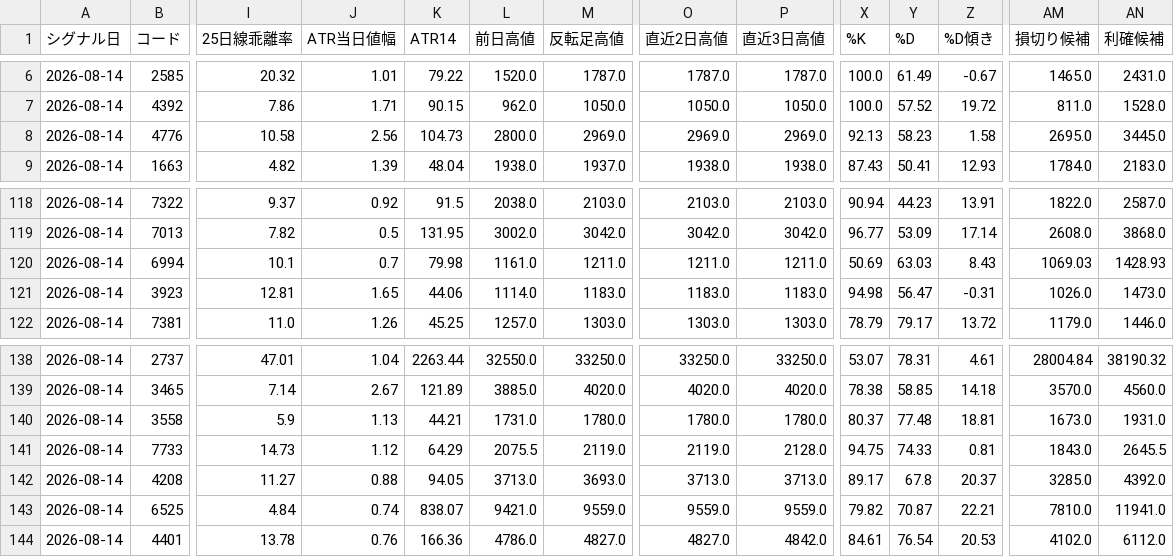
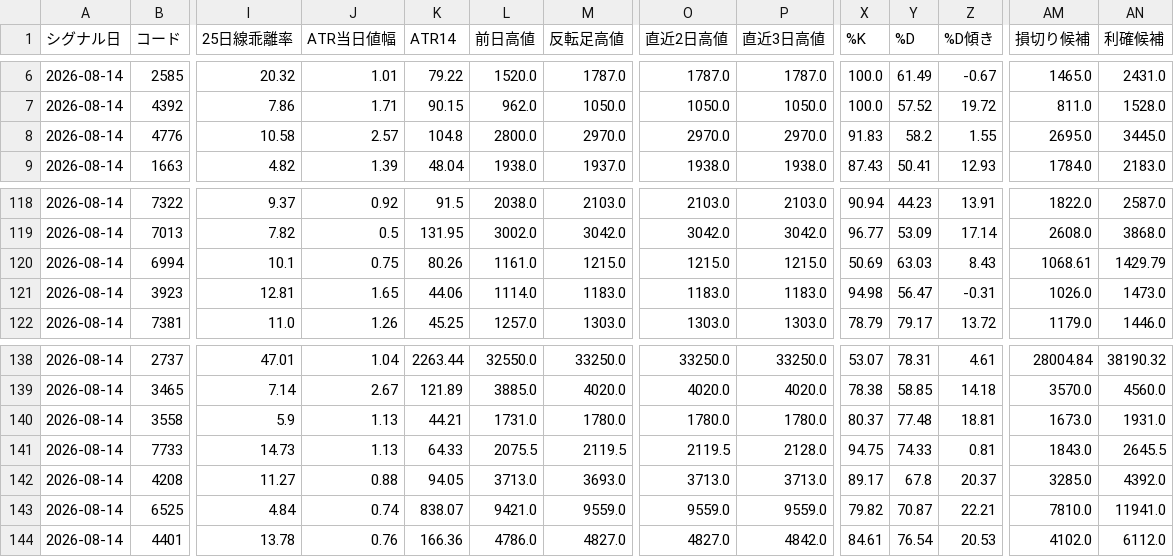
Before and after one commit to syake1/anti-trading-system, a CSV file: data/excluded_20260814.csv, drawn as a sheet; only a part is shown, gaps mark what is left out; the diff names each change by its address in the sheet, - before the commit and + after, or states it on an @@ line.

```diff
--- a/data/excluded_20260814.csv
+++ b/data/excluded_20260814.csv
-J8 (ATR当日値幅): 2.56
+J8 (ATR当日値幅): 2.57
-K8 (ATR14): 104.73
+K8 (ATR14): 104.8
-M8 (反転足高値): 2969.0
+M8 (反転足高値): 2970.0
-O8 (直近2日高値): 2969.0
+O8 (直近2日高値): 2970.0
-P8 (直近3日高値): 2969.0
+P8 (直近3日高値): 2970.0
-X8 (%K): 92.13
+X8 (%K): 91.83
-Y8 (%D): 58.23
+Y8 (%D): 58.2
-Z8 (%D傾き): 1.58
+Z8 (%D傾き): 1.55
-J120 (ATR当日値幅): 0.7
+J120 (ATR当日値幅): 0.75
-K120 (ATR14): 79.98
+K120 (ATR14): 80.26
-M120 (反転足高値): 1211.0
+M120 (反転足高値): 1215.0
-O120 (直近2日高値): 1211.0
+O120 (直近2日高値): 1215.0
-P120 (直近3日高値): 1211.0
+P120 (直近3日高値): 1215.0
-AM120 (損切り候補): 1069.03
+AM120 (損切り候補): 1068.61
-AN120 (利確候補): 1428.93
+AN120 (利確候補): 1429.79
-J141 (ATR当日値幅): 1.12
+J141 (ATR当日値幅): 1.13
-K141 (ATR14): 64.29
+K141 (ATR14): 64.33
-M141 (反転足高値): 2119.0
+M141 (反転足高値): 2119.5
-O141 (直近2日高値): 2119.0
+O141 (直近2日高値): 2119.5
```
Also changed, not shown: anti_candidates_20260814.csv, 4 other files.
